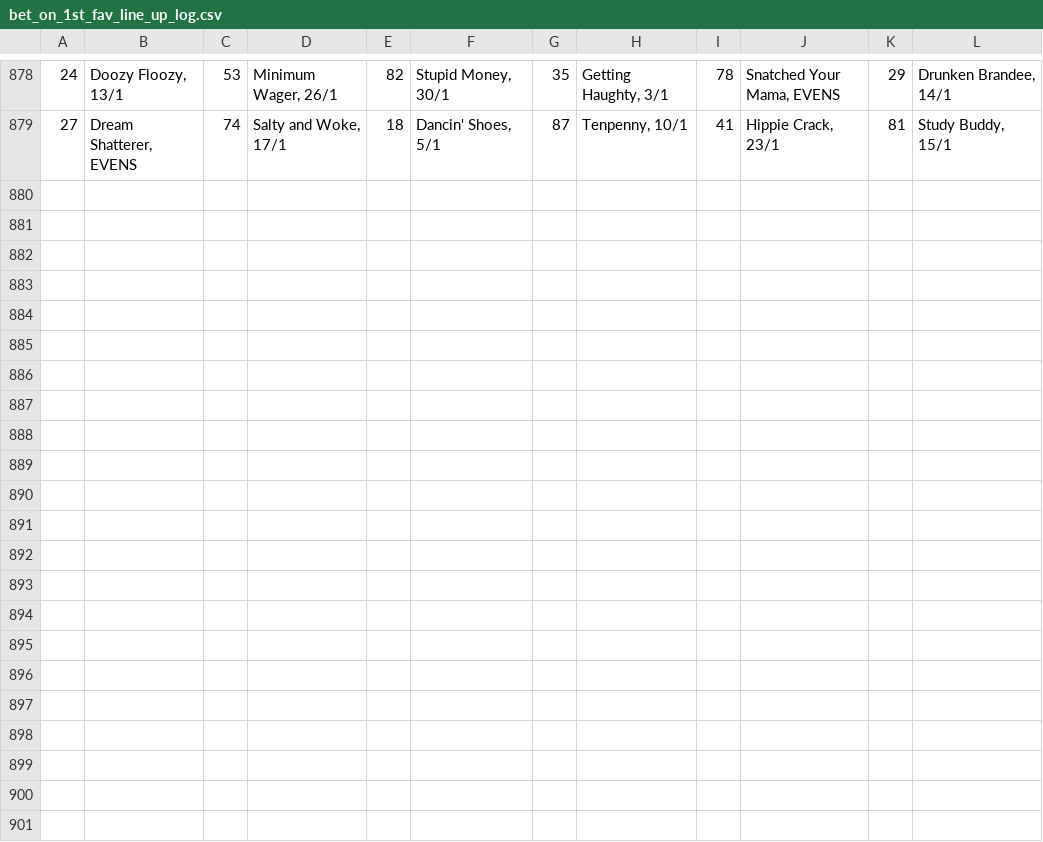
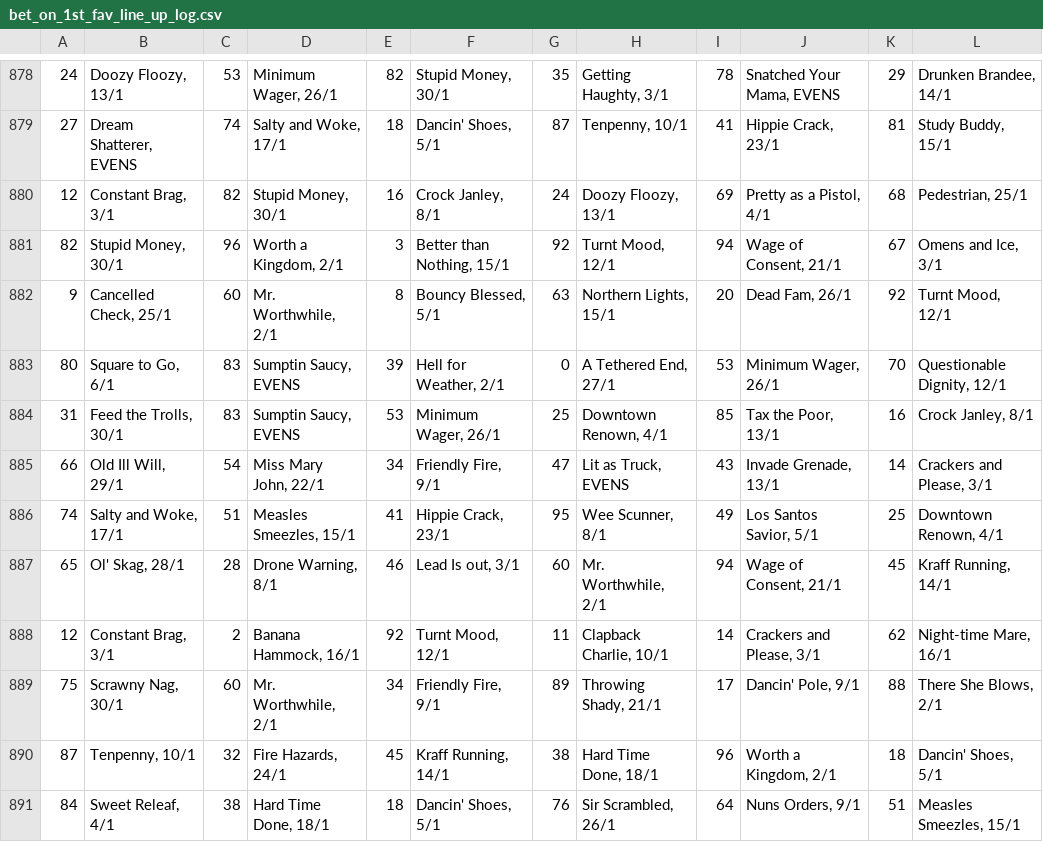
Before and after one commit to Maxim-Mazurok/gtao-betting, a CSV file: automation/bet_on_1st_fav_line_up_log.csv, drawn as a sheet; only a part is shown, gaps mark what is left out; the diff names each change by its address in the sheet, - before the commit and + after, or states it on an @@ line.

```diff
--- a/automation/bet_on_1st_fav_line_up_log.csv
+++ b/automation/bet_on_1st_fav_line_up_log.csv
+row 880: 12 | Constant Brag, 3/1 | 82 | Stupid Money, 30/1 | 16 | Crock Janley, 8/1 | 24 | Doozy Floozy, 13/1 | 69 | Pretty as a Pistol, 4/1 | 68 | Pedestrian, 25/1
+row 881: 82 | Stupid Money, 30/1 | 96 | Worth a Kingdom, 2/1 | 3 | Better than Nothing, 15/1 | 92 | Turnt Mood, 12/1 | 94 | Wage of Consent, 21/1 | 67 | Omens and Ice, 3/1
+row 882: 9 | Cancelled Check, 25/1 | 60 | Mr. Worthwhile, 2/1 | 8 | Bouncy Blessed, 5/1 | 63 | Northern Lights, 15/1 | 20 | Dead Fam, 26/1 | 92 | Turnt Mood, 12/1
+row 883: 80 | Square to Go, 6/1 | 83 | Sumptin Saucy, EVENS | 39 | Hell for Weather, 2/1 | 0 | A Tethered End, 27/1 | 53 | Minimum Wager, 26/1 | 70 | Questionable Dignity, 12/1
+row 884: 31 | Feed the Trolls, 30/1 | 83 | Sumptin Saucy, EVENS | 53 | Minimum Wager, 26/1 | 25 | Downtown Renown, 4/1 | 85 | Tax the Poor, 13/1 | 16 | Crock Janley, 8/1
+row 885: 66 | Old Ill Will, 29/1 | 54 | Miss Mary John, 22/1 | 34 | Friendly Fire, 9/1 | 47 | Lit as Truck, EVENS | 43 | Invade Grenade, 13/1 | 14 | Crackers and Please, 3/1
+row 886: 74 | Salty and Woke, 17/1 | 51 | Measles Smeezles, 15/1 | 41 | Hippie Crack, 23/1 | 95 | Wee Scunner, 8/1 | 49 | Los Santos Savior, 5/1 | 25 | Downtown Renown, 4/1
+row 887: 65 | Ol' Skag, 28/1 | 28 | Drone Warning, 8/1 | 46 | Lead Is out, 3/1 | 60 | Mr. Worthwhile, 2/1 | 94 | Wage of Consent, 21/1 | 45 | Kraff Running, 14/1
+row 888: 12 | Constant Brag, 3/1 | 2 | Banana Hammock, 16/1 | 92 | Turnt Mood, 12/1 | 11 | Clapback Charlie, 10/1 | 14 | Crackers and Please, 3/1 | 62 | Night-time Mare, 16/1
+row 889: 75 | Scrawny Nag, 30/1 | 60 | Mr. Worthwhile, 2/1 | 34 | Friendly Fire, 9/1 | 89 | Throwing Shady, 21/1 | 17 | Dancin' Pole, 9/1 | 88 | There She Blows, 2/1
+row 890: 87 | Tenpenny, 10/1 | 32 | Fire Hazards, 24/1 | 45 | Kraff Running, 14/1 | 38 | Hard Time Done, 18/1 | 96 | Worth a Kingdom, 2/1 | 18 | Dancin' Shoes, 5/1
+row 891: 84 | Sweet Releaf, 4/1 | 38 | Hard Time Done, 18/1 | 18 | Dancin' Shoes, 5/1 | 76 | Sir Scrambled, 26/1 | 64 | Nuns Orders, 9/1 | 51 | Measles Smeezles, 15/1
```
Also changed, not shown: automation/bet_on_1st_fav_log.csv, automation/bet_on_1st_fav_results_log.csv, 1 other file.
